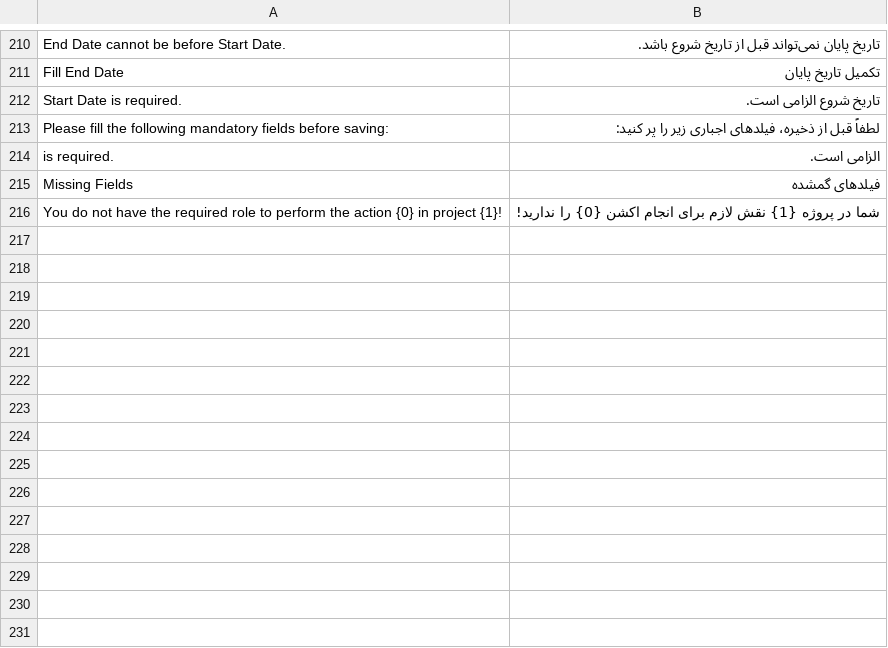
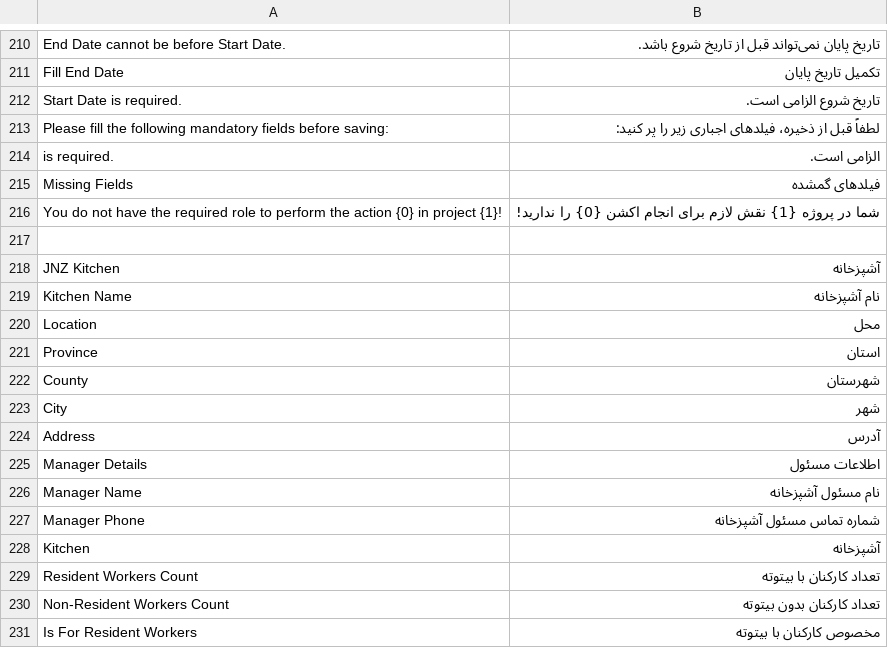
Before and after one commit to lahoor10/jnz-rasouli, a CSV file: jnz/translations/fa.csv, drawn as a sheet; only a part is shown, gaps mark what is left out; the diff names each change by its address in the sheet, - before the commit and + after, or states it on an @@ line.

Commit message:
ration for resident added

```diff
--- a/jnz/translations/fa.csv
+++ b/jnz/translations/fa.csv
+row 217: (empty)
+row 218: JNZ Kitchen | آشپزخانه
+row 219: Kitchen Name | نام آشپزخانه
+row 220: Location | محل
+row 221: Province | استان
+row 222: County | شهرستان
+row 223: City | شهر
+row 224: Address | آدرس
+row 225: Manager Details | اطلاعات مسئول
+row 226: Manager Name | نام مسئول آشپزخانه
+row 227: Manager Phone | شماره تماس مسئول آشپزخانه
+row 228: Kitchen | آشپزخانه
+row 229: Resident Workers Count | تعداد کارکنان با بیتوته
+row 230: Non-Resident Workers Count | تعداد کارکنان بدون بیتوته
+row 231: Is For Resident Workers | مخصوص کارکنان با بیتوته
```
Also changed, not shown: 15 other files.
